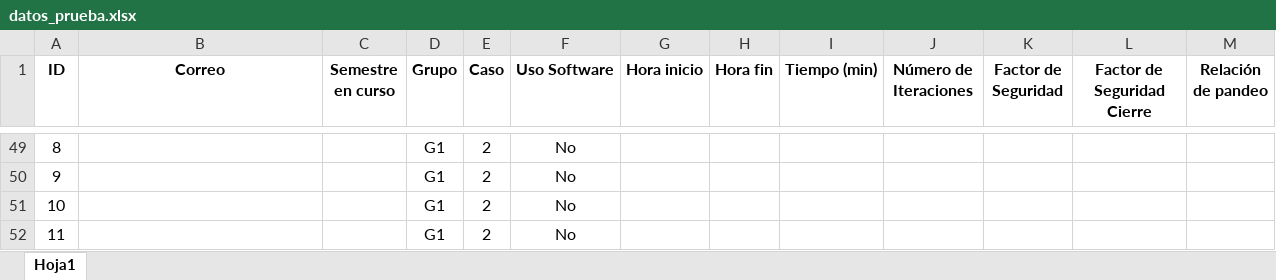
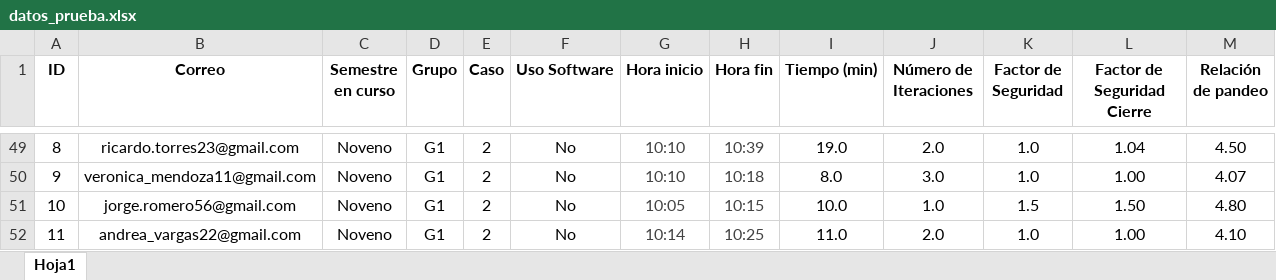
Before and after one commit to Brayan-Cantillo/test_data_analysis, an Excel workbook: datos_prueba.xlsx, sheet Hoja1, drawn as a sheet; only a part is shown, gaps mark what is left out; values as stored, in another font and other column widths than the file's, no borders; the diff covers the shown part only; the diff names each change by its address in the sheet, - before the commit and + after, or states it on an @@ line.

```diff
--- a/datos_prueba.xlsx (sheet Hoja1)
+++ b/datos_prueba.xlsx (sheet Hoja1)
-B49 (Correo): (empty)
+B49 (Correo): ricardo.torres23@gmail.com
-C49:C52 (Semestre en curso): (empty)
+C49:C52 (Semestre en curso): Noveno
-G49:G50 (Hora inicio): (empty)
+G49:G50 (Hora inicio): 10:10
-H49 (Hora fin): (empty)
+H49 (Hora fin): 10:39
-I49 (Tiempo (min)): (empty)
+I49 (Tiempo (min)): 19.0
-J49 (Número de Iteraciones): (empty)
+J49 (Número de Iteraciones): 2.0
-K49:K50 (Factor de Seguridad): (empty)
+K49:K50 (Factor de Seguridad): 1.0
-L49 (Factor de Seguridad Cierre): (empty)
+L49 (Factor de Seguridad Cierre): 1.04
-M49 (Relación de pandeo): (empty)
+M49 (Relación de pandeo): 4.50
-B50 (Correo): (empty)
+B50 (Correo): veronica_mendoza11@gmail.com
-H50 (Hora fin): (empty)
+H50 (Hora fin): 10:18
-I50 (Tiempo (min)): (empty)
+I50 (Tiempo (min)): 8.0
-J50 (Número de Iteraciones): (empty)
+J50 (Número de Iteraciones): 3.0
-L50 (Factor de Seguridad Cierre): (empty)
+L50 (Factor de Seguridad Cierre): 1.00
-M50 (Relación de pandeo): (empty)
+M50 (Relación de pandeo): 4.07
-B51 (Correo): (empty)
+B51 (Correo): jorge.romero56@gmail.com
-G51 (Hora inicio): (empty)
+G51 (Hora inicio): 10:05
-H51 (Hora fin): (empty)
+H51 (Hora fin): 10:15
-I51 (Tiempo (min)): (empty)
+I51 (Tiempo (min)): 10.0
-J51 (Número de Iteraciones): (empty)
+J51 (Número de Iteraciones): 1.0
-K51 (Factor de Seguridad): (empty)
+K51 (Factor de Seguridad): 1.5
-L51 (Factor de Seguridad Cierre): (empty)
+L51 (Factor de Seguridad Cierre): 1.50
-M51 (Relación de pandeo): (empty)
+M51 (Relación de pandeo): 4.80
-B52 (Correo): (empty)
+B52 (Correo): andrea_vargas22@gmail.com
-G52 (Hora inicio): (empty)
+G52 (Hora inicio): 10:14
-H52 (Hora fin): (empty)
+H52 (Hora fin): 10:25
-I52 (Tiempo (min)): (empty)
+I52 (Tiempo (min)): 11.0
-J52 (Número de Iteraciones): (empty)
+J52 (Número de Iteraciones): 2.0
-K52 (Factor de Seguridad): (empty)
+K52 (Factor de Seguridad): 1.0
-L52 (Factor de Seguridad Cierre): (empty)
+L52 (Factor de Seguridad Cierre): 1.00
-M52 (Relación de pandeo): (empty)
+M52 (Relación de pandeo): 4.10
```
Also changed, not shown: 504 edited cells elsewhere in this sheet, 3 other files.
